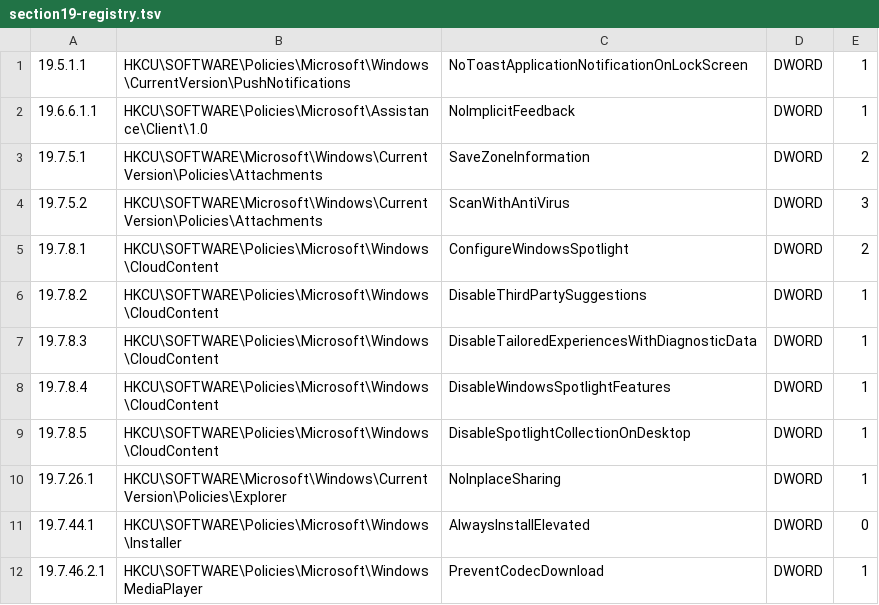
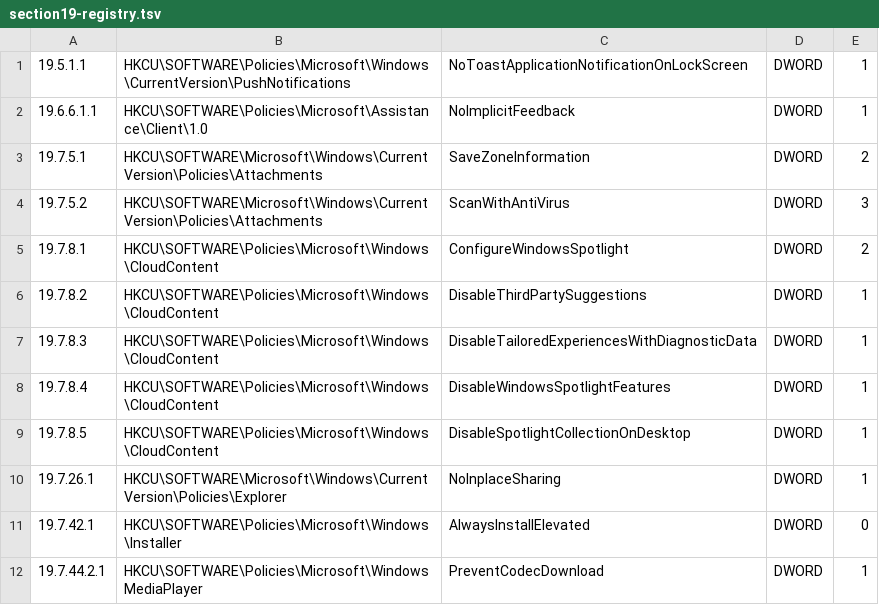
Before and after one commit to OmarVerdizada/GPORemediator, a TSV file: backend/data/mapping_sources/section19-registry.tsv, drawn as a sheet.

```diff
--- a/backend/data/mapping_sources/section19-registry.tsv
+++ b/backend/data/mapping_sources/section19-registry.tsv
@@ -10,3 +10,3 @@
 19.7.26.1	HKCU\SOFTWARE\Microsoft\Windows\CurrentVersion\Policies\Explorer	NoInplaceSharing	DWORD	1
-19.7.44.1	HKCU\SOFTWARE\Policies\Microsoft\Windows\Installer	AlwaysInstallElevated	DWORD	0
-19.7.46.2.1	HKCU\SOFTWARE\Policies\Microsoft\WindowsMediaPlayer	PreventCodecDownload	DWORD	1
+19.7.42.1	HKCU\SOFTWARE\Policies\Microsoft\Windows\Installer	AlwaysInstallElevated	DWORD	0
+19.7.44.2.1	HKCU\SOFTWARE\Policies\Microsoft\WindowsMediaPlayer	PreventCodecDownload	DWORD	1
```
Also changed, not shown: backend/data/mapping_sources/section02-registry.tsv, backend/data/mapping_sources/section18-registry.tsv, 35 other files.
